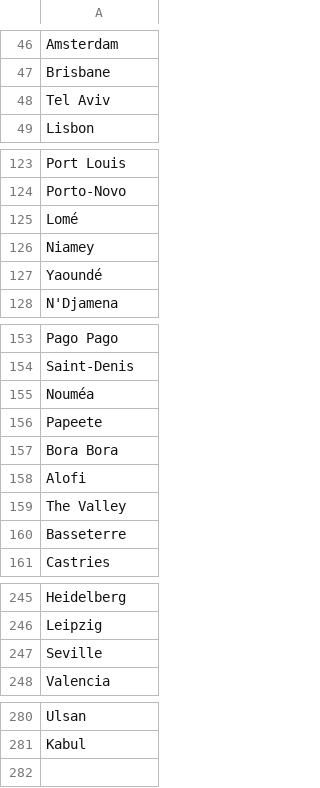
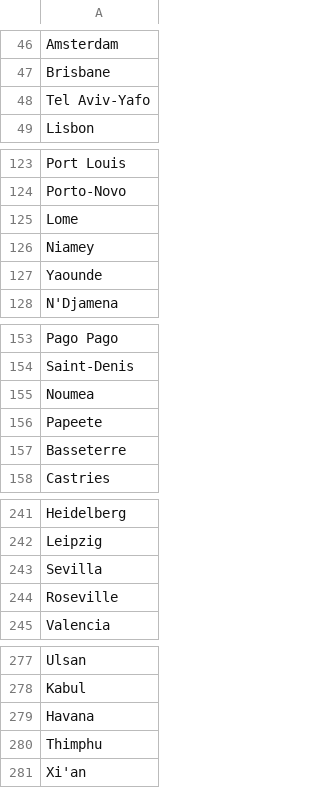
Before and after one commit to linhvu2695/marco, a CSV file: CountryService/Data/cities.csv, drawn as a sheet; only a part is shown, gaps mark what is left out; the diff covers the shown part only.

```diff
--- a/CountryService/Data/cities.csv
+++ b/CountryService/Data/cities.csv
@@ -47,3 +47,3 @@ Amsterdam,
 Brisbane,
-Tel Aviv,
+Tel Aviv-Yafo,
 Lisbon,
@@ -124,5 +124,5 @@ Port Louis,
 Porto-Novo,
-Lomé,
+Lome,
 Niamey,
-Yaoundé,
+Yaounde,
 N'Djamena,
@@ -154,7 +154,4 @@ Pago Pago,
 Saint-Denis,
-Nouméa,
+Noumea,
 Papeete,
-Bora Bora,
-Alofi,
-The Valley,
 Basseterre,
@@ -246,3 +242,4 @@ Heidelberg,
 Leipzig,
-Seville,
+Sevilla,
+Roseville,
 Valencia,
@@ -281,0 +279,3 @@ Kabul
+Havana,
+Thimphu,
+Xi'an
```
Also changed, not shown: 1 removed row and 7 edited cells elsewhere in this file, 7 other files.
